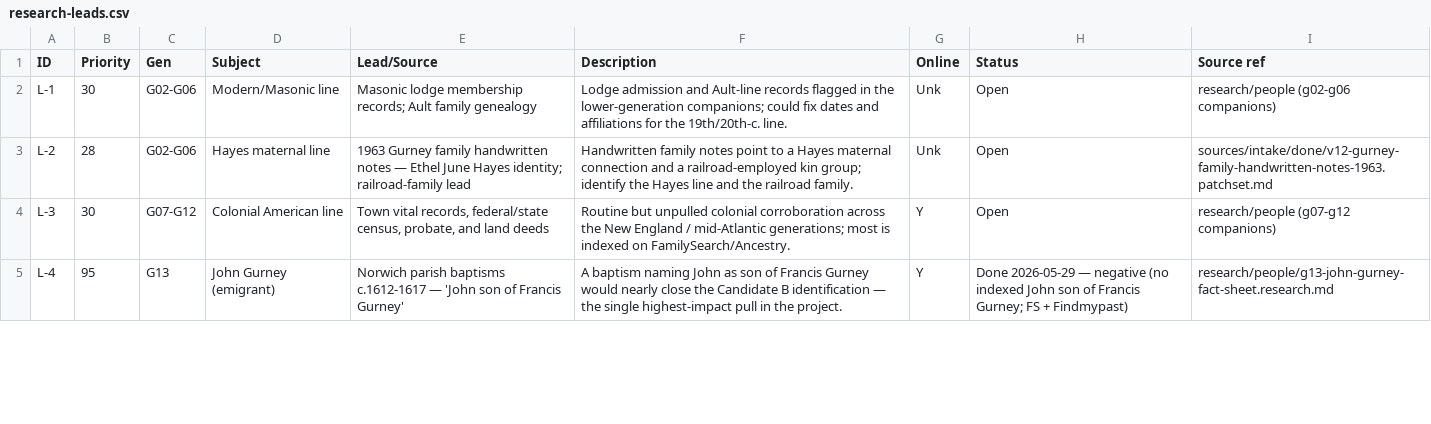
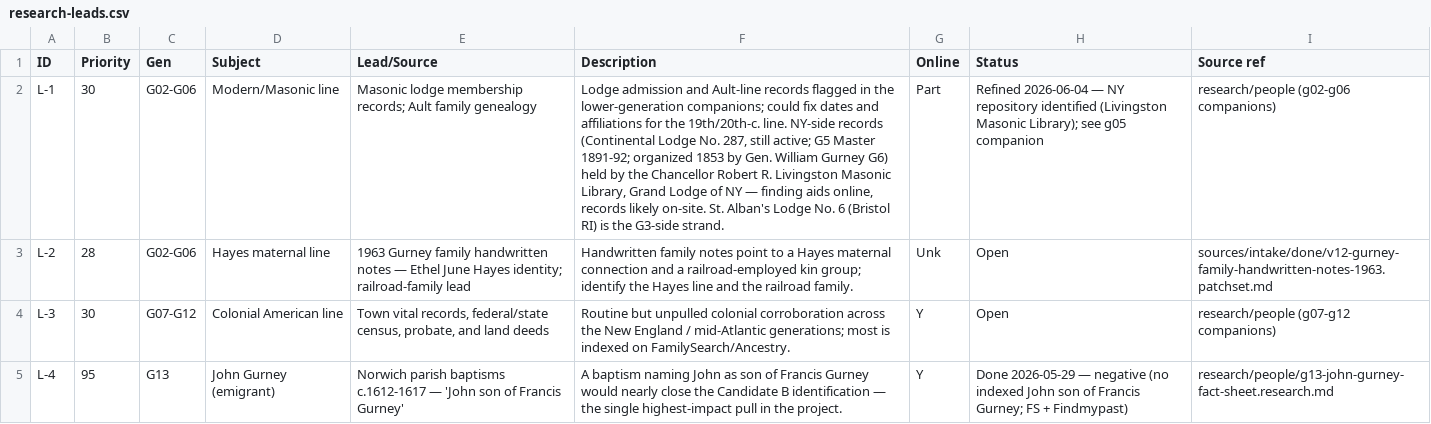
Before and after one commit to allengurney/gurney-genealogy, a CSV file: research/future-research/research-leads.csv, drawn as a sheet; only a part is shown; the diff names each change by its address in the sheet, - before the commit and + after, or states it on an @@ line.

```diff
--- a/research/future-research/research-leads.csv
+++ b/research/future-research/research-leads.csv
-F2 (Description): …19th/20th-c. line.
+F2 (Description): …19th/20th-c. line. NY-side records (Continental Lodge No. 287, still active; G5 Master 1891-92; organized 1853 by Gen. William Gurney G6) held by the Chancellor Robert R. Livingston Masonic Library, Grand Lodge of NY — finding aids online, records likely on-site. St. Alban's Lodge No. 6 (Bristol RI) is the G3-side strand.
-G2 (Online): Unk
+G2 (Online): Part
-H2 (Status): Open
+H2 (Status): Refined 2026-06-04 — NY repository identified (Livingston Masonic Library); see g05 companion
```
Also changed, not shown: 8 other files.
